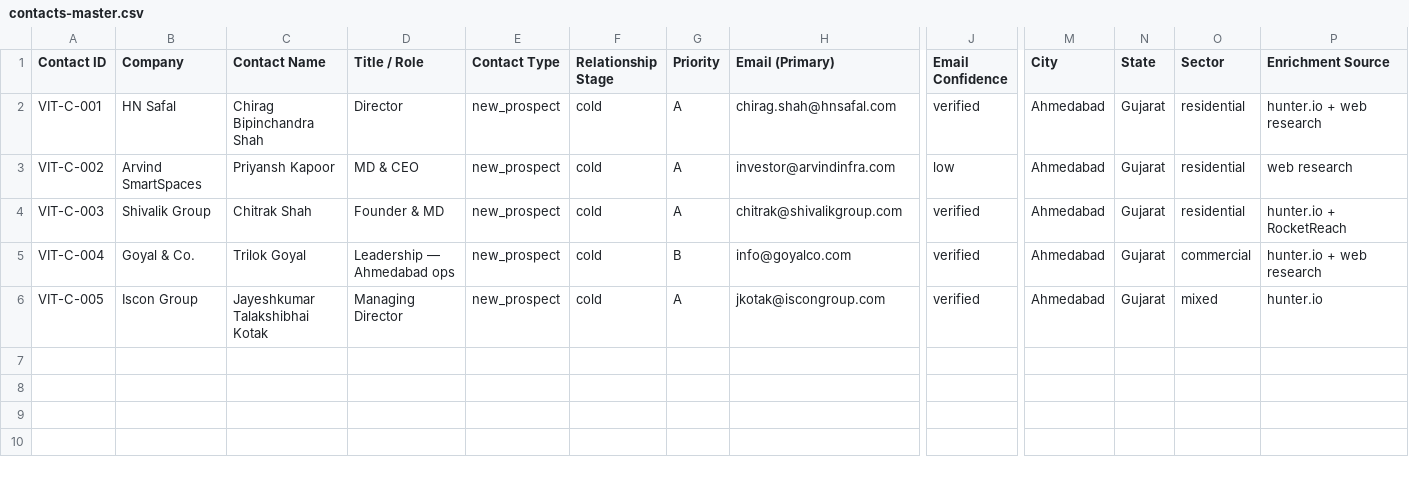
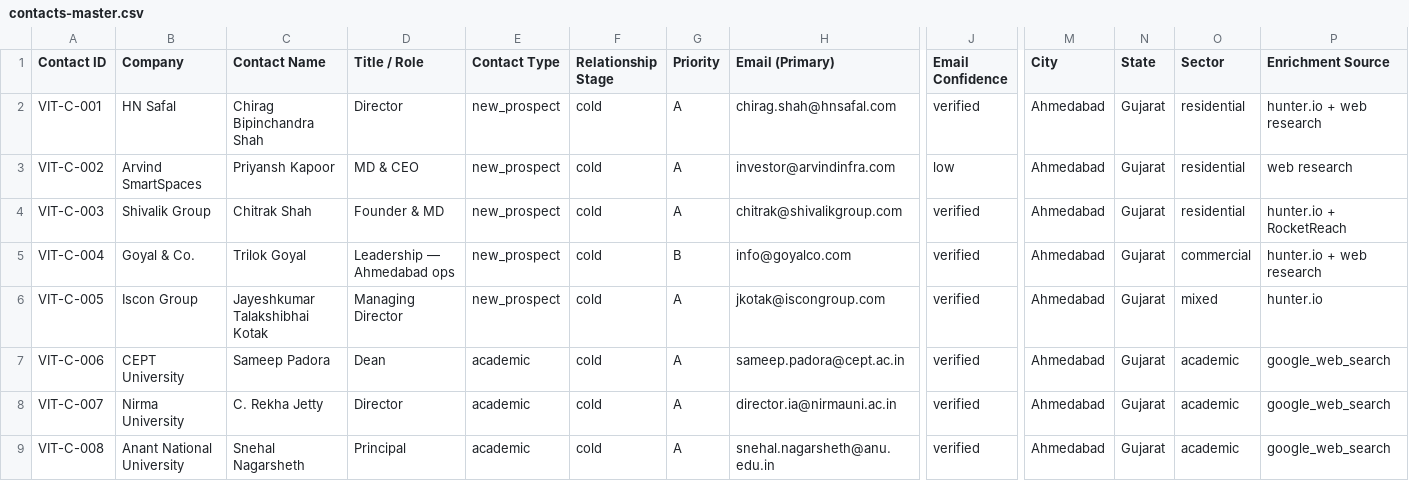
Before and after one commit to JagPat/Vitan-BrandBuilding, a CSV file: Business development/shared-workspace/contacts-master.csv, drawn as a sheet; only a part is shown, gaps mark what is left out; rows hold the shown columns only; the diff names each change by its address in the sheet, - before the commit and + after, or states it on an @@ line.

Commit message:
Execute first-wave academic outreach for Gujarat institutes (VITA-457)
- Added university contacts to contacts-master.csv
- Sent initial outreach emails to CEPT, Nirma, and Anant University
- Scripted outreach execution for future reuse

Co-Authored-By: Paperclip <noreply@paperclip.ing>

```diff
--- a/Business development/shared-workspace/contacts-master.csv
+++ b/Business development/shared-workspace/contacts-master.csv
+row 7: VIT-C-006 | CEPT University | Sameep Padora | Dean | academic | cold | A | sameep.padora@cept.ac.in | verified | Ahmedabad | Gujarat | academic | google_web_search
+row 8: VIT-C-007 | Nirma University | C. Rekha Jetty | Director | academic | cold | A | director.ia@nirmauni.ac.in | verified | Ahmedabad | Gujarat | academic | google_web_search
+row 9: VIT-C-008 | Anant National University | Snehal Nagarsheth | Principal | academic | cold | A | snehal.nagarsheth@anu.edu.in | verified | Ahmedabad | Gujarat | academic | google_web_search
```
Also changed, not shown: 1 other file.
